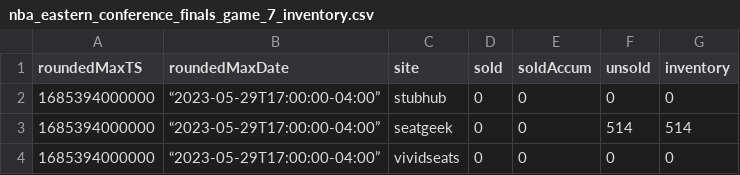
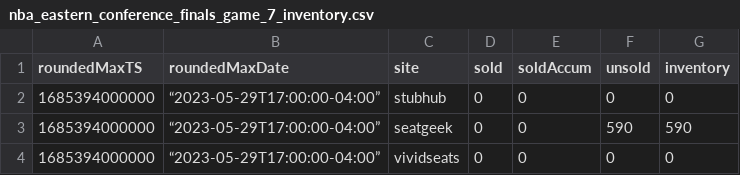
Before and after one commit to spudtrooper/spudtrooper.github.io, a CSV file: seats/nba_eastern_conference_finals_game_7/nba_eastern_conference_finals_game_7_inventory.csv, drawn as a sheet.

```diff
--- a/seats/nba_eastern_conference_finals_game_7/nba_eastern_conference_finals_game_7_inventory.csv
+++ b/seats/nba_eastern_conference_finals_game_7/nba_eastern_conference_finals_game_7_inventory.csv
@@ -2,3 +2,3 @@ roundedMaxTS,roundedMaxDate,site,sold,soldAccum,unsold,inventory
 1685394000000,“2023-05-29T17:00:00-04:00”,stubhub,0,0,0,0
-1685394000000,“2023-05-29T17:00:00-04:00”,seatgeek,0,0,514,514
+1685394000000,“2023-05-29T17:00:00-04:00”,seatgeek,0,0,590,590
 1685394000000,“2023-05-29T17:00:00-04:00”,vividseats,0,0,0,0
```
Also changed, not shown: 4 other files.
